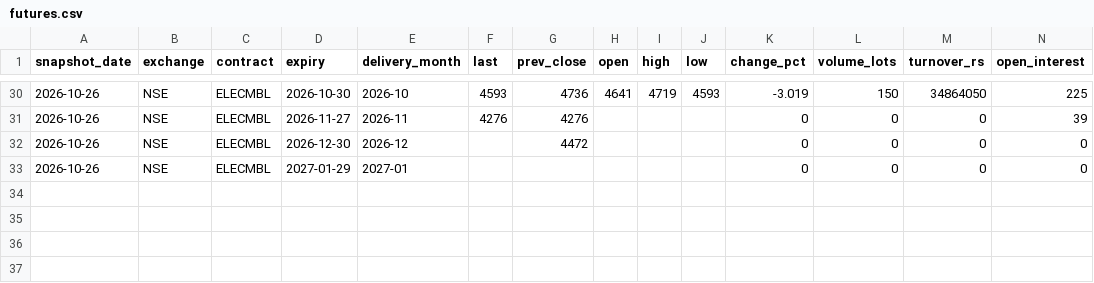
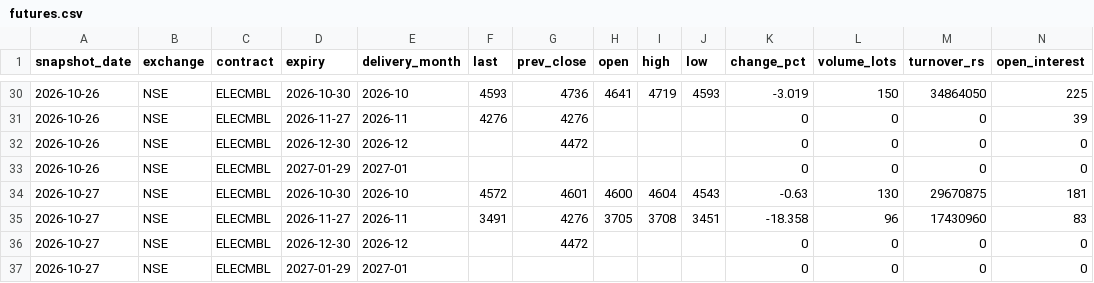
Before and after one commit to Sanyam-Jain1/power_price_terminal, a CSV file: data/futures.csv, drawn as a sheet; only a part is shown, gaps mark what is left out.

```diff
--- a/data/futures.csv
+++ b/data/futures.csv
@@ -33 +33,5 @@ snapshot_date,exchange,contract,expiry,delivery_month,last,prev_close,open,high,
 2026-10-26,NSE,ELECMBL,2027-01-29,2027-01,,,,,,0,0,0,0
+2026-10-27,NSE,ELECMBL,2026-10-30,2026-10,4572,4601,4600,4604,4543,-0.63,130,29670875,181
+2026-10-27,NSE,ELECMBL,2026-11-27,2026-11,3491,4276,3705,3708,3451,-18.358,96,17430960,83
+2026-10-27,NSE,ELECMBL,2026-12-30,2026-12,,4472,,,,0,0,0,0
+2026-10-27,NSE,ELECMBL,2027-01-29,2027-01,,,,,,0,0,0,0
```
Also changed, not shown: data/dam/2026-10.csv, data/dam_umcp/2026-10.csv, 27 other files.
